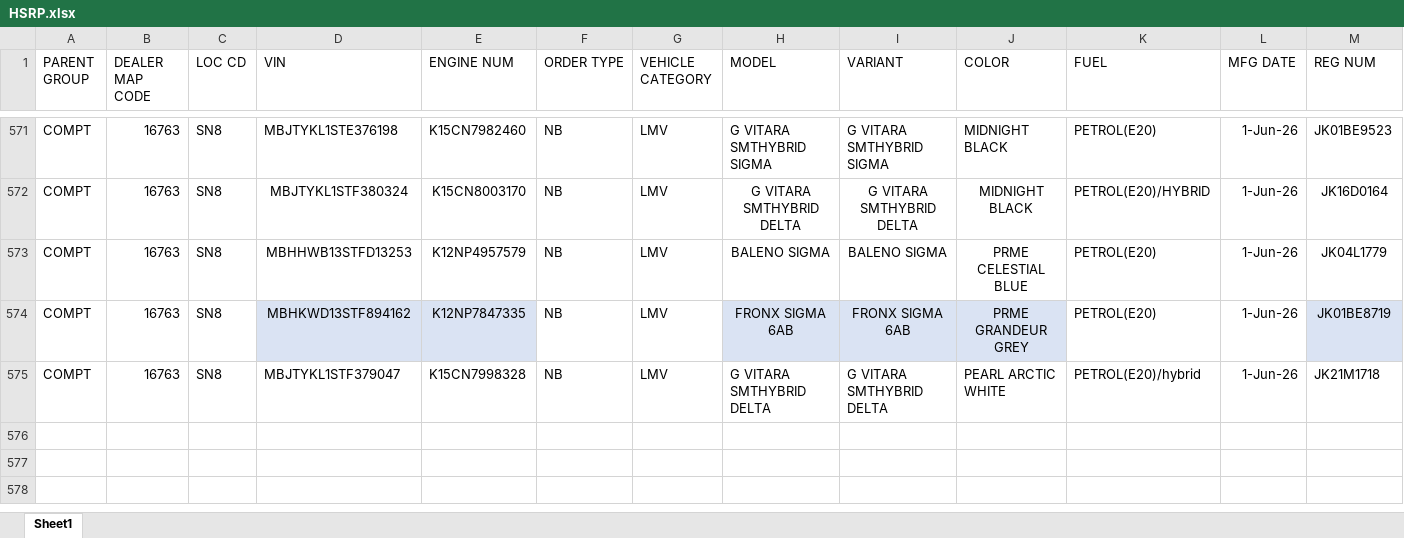
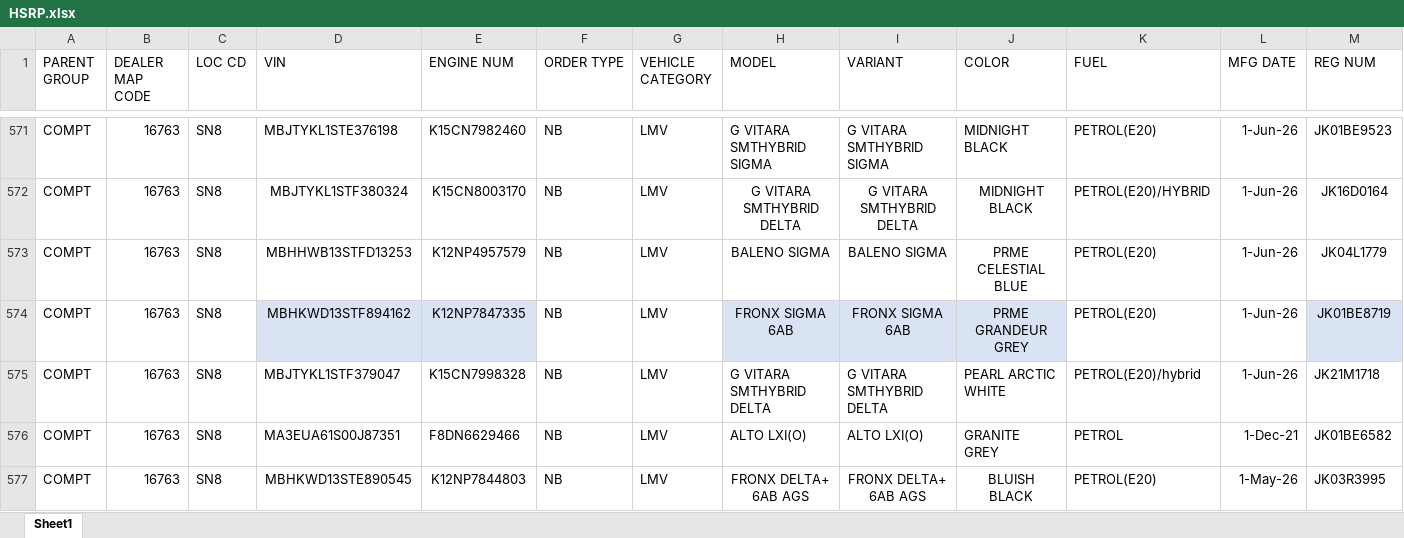
Before and after one commit to adilahmadsofi-ck/Documents, an Excel workbook: HSRP.xlsx, sheet Sheet1, drawn as a sheet; only a part is shown, gaps mark what is left out; values as stored, in another font and other column widths than the file's, no borders; conditional formats and table styles not drawn; rows hold the shown columns only; the diff names each change by its address in the sheet, - before the commit and + after, or states it on an @@ line.

```diff
--- a/HSRP.xlsx (sheet Sheet1)
+++ b/HSRP.xlsx (sheet Sheet1)
+row 576: COMPT | 16763 | SN8 | MA3EUA61S00J87351 | F8DN6629466 | NB | LMV | ALTO LXI(O) | ALTO LXI(O) | GRANITE GREY | PETROL | 1-Dec-21 | JK01BE6582
+row 577: COMPT | 16763 | SN8 | MBHKWD13STE890545 | K12NP7844803 | NB | LMV | FRONX DELTA+ 6AB AGS | FRONX DELTA+ 6AB AGS | BLUISH BLACK | PETROL(E20) | 1-May-26 | JK03R3995
```
Also changed, not shown: DealerRegistrations.xlsx, RTO AMOUNT CALCULATOR.xlsx, 2 other files.
